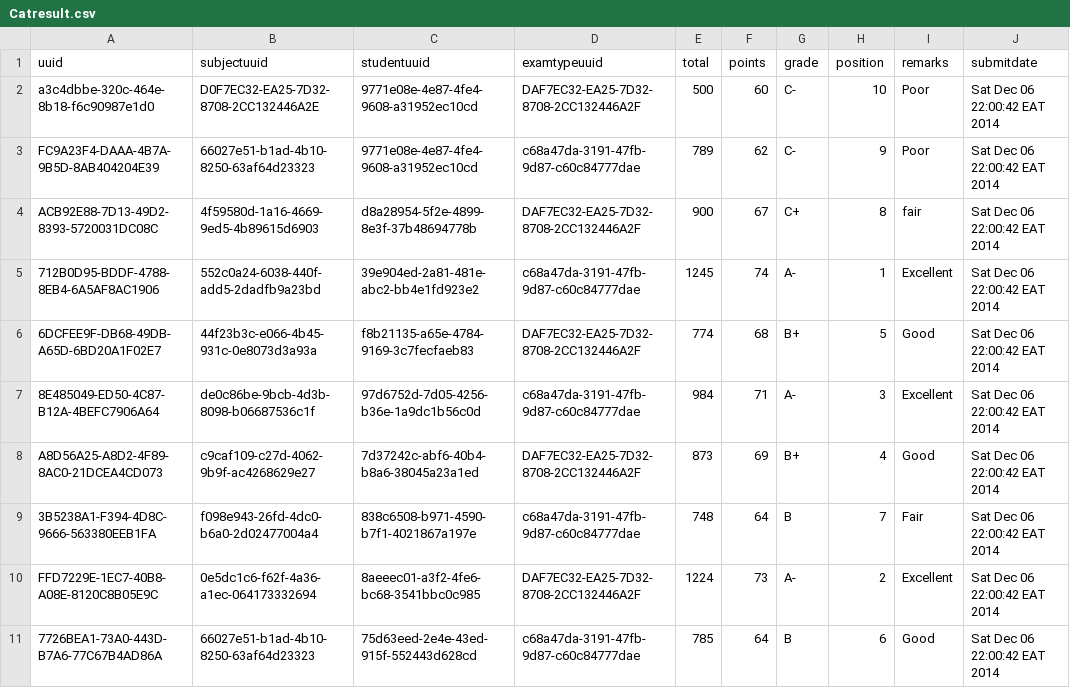
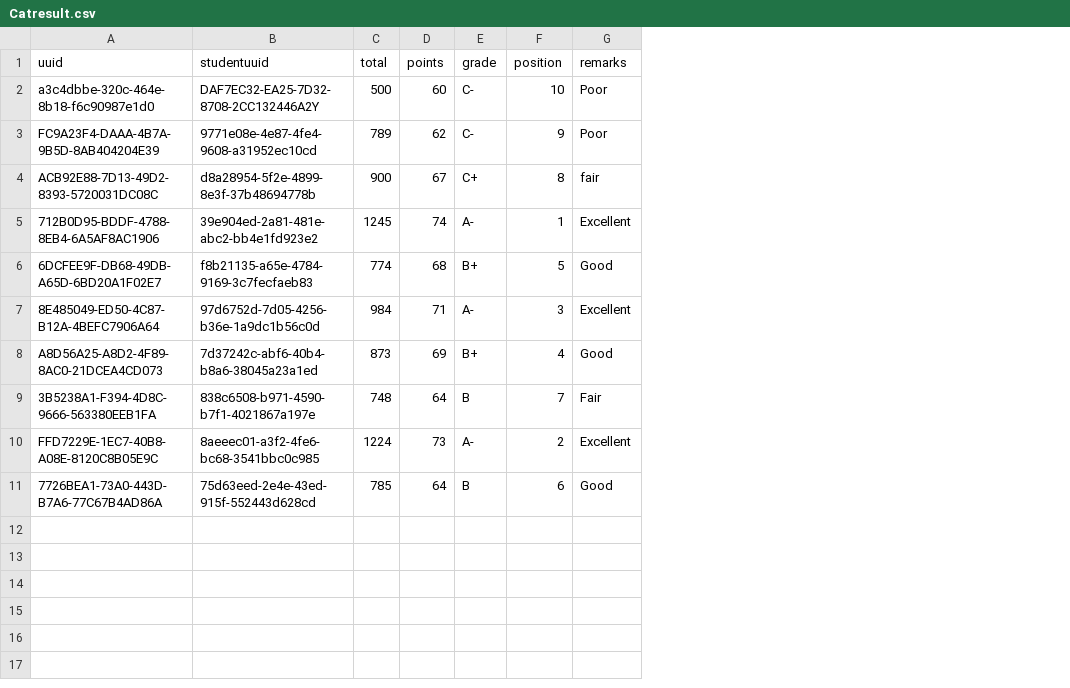
Before and after one commit to santosh991/School, a CSV file: app/etc/sql/data/Catresult.csv, drawn as a sheet; removed rows and columns are numbered as before the commit, all else as after; the diff names each change by its address in the sheet, - before the commit and + after, or states it on an @@ line.

```diff
--- a/app/etc/sql/data/Catresult.csv
+++ b/app/etc/sql/data/Catresult.csv
-column B (subjectuuid), rows 2-11: D0F7EC32-EA25-7D32-8708-2CC132446A2E | 66027e51-b1ad-4b10-8250-63af64d23323 | 4f59580d-1a16-4669-9ed5-4b89615d6903 | 552c0a24-6038-440f-add5-2dadfb9a23bd | 44f23b3c-e066-4b45-931c-0e8073d3a93a | de0c86be-9bcb-4d3b-8098-b06687536c1f | c9caf109-c27d-4062-9b9f-ac4268629e27 | f098e943-26fd-4dc0-b6a0-2d02477004a4 | 0e5dc1c6-f62f-4a36-a1ec-064173332694 | 66027e51-b1ad-4b10-8250-63af64d23323
-column D (examtypeuuid), rows 2-11: DAF7EC32-EA25-7D32-8708-2CC132446A2F | c68a47da-3191-47fb-9d87-c60c84777dae | DAF7EC32-EA25-7D32-8708-2CC132446A2F | c68a47da-3191-47fb-9d87-c60c84777dae | DAF7EC32-EA25-7D32-8708-2CC132446A2F | c68a47da-3191-47fb-9d87-c60c84777dae | DAF7EC32-EA25-7D32-8708-2CC132446A2F | c68a47da-3191-47fb-9d87-c60c84777dae | DAF7EC32-EA25-7D32-8708-2CC132446A2F | c68a47da-3191-47fb-9d87-c60c84777dae
-column J (submitdate), rows 2-11: all Sat Dec 06 22:00:42 EAT 2014
-B2 (studentuuid): 9771e08e-4e87-4fe4-9608-a31952ec10cd
+B2 (studentuuid): DAF7EC32-EA25-7D32-8708-2CC132446A2Y
```
Also changed, not shown: app/etc/sql/data/CatSubjectMark.csv, app/etc/sql/data/MainSubjectmark.csv, 54 other files.
